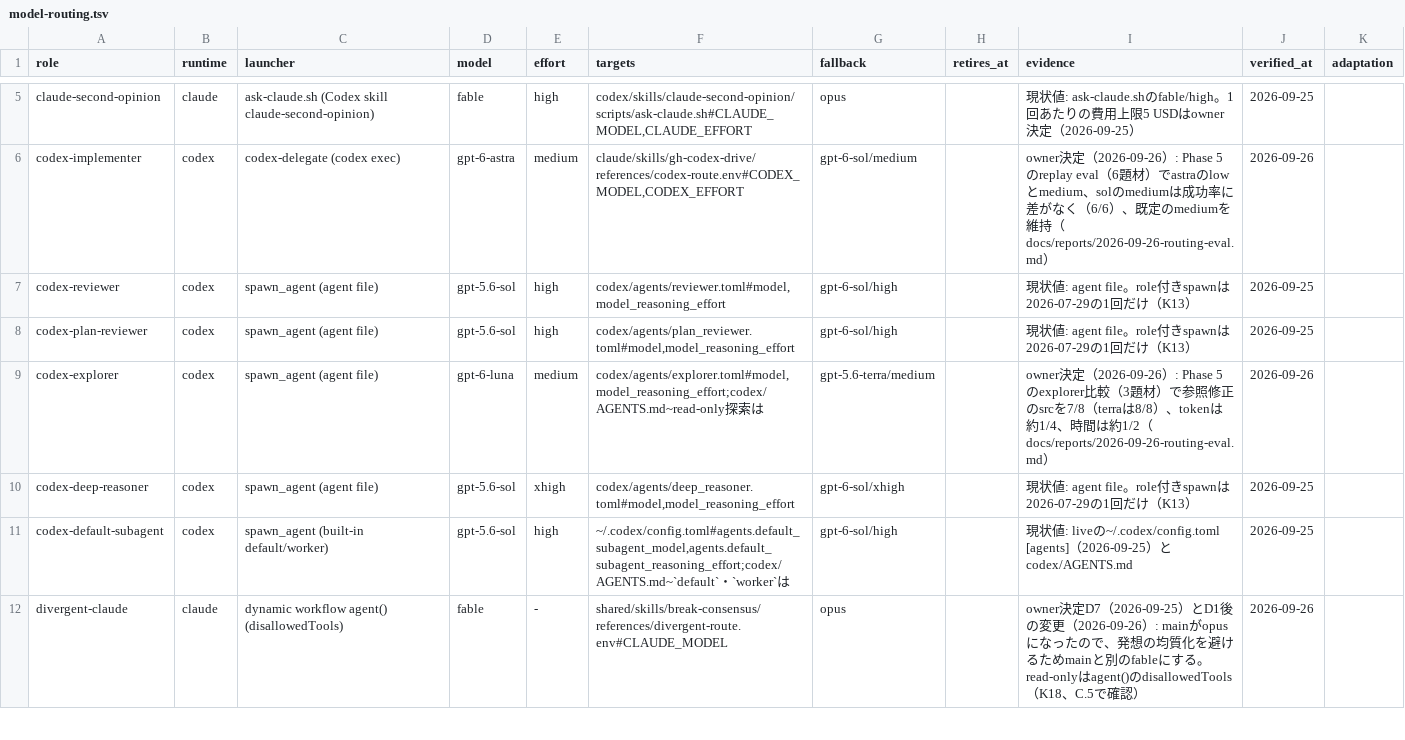
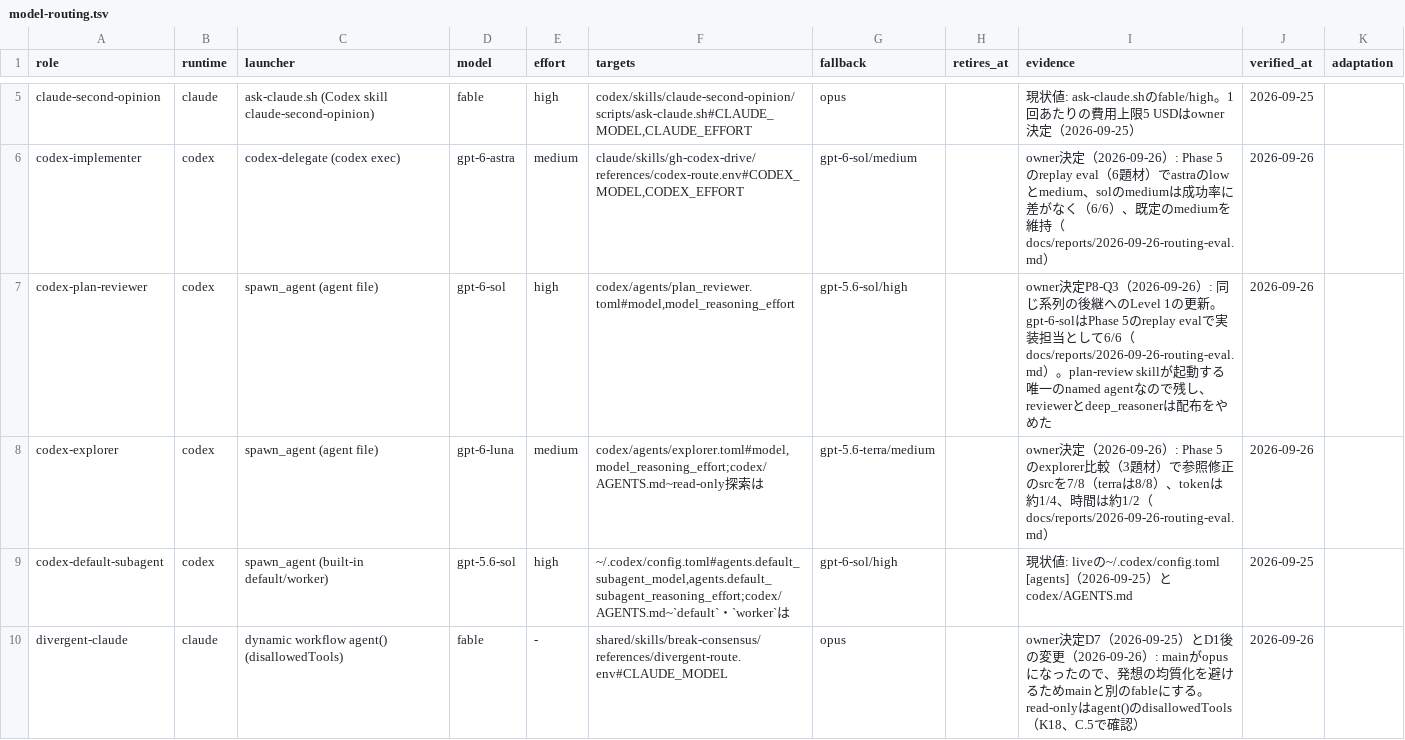
Before and after one commit to trow126/agents-toolkit, a TSV file: docs/contracts/model-routing.tsv, drawn as a sheet; only a part is shown, gaps mark what is left out.

```diff
--- a/docs/contracts/model-routing.tsv
+++ b/docs/contracts/model-routing.tsv
@@ -6,6 +6,4 @@ claude-second-opinion	claude	ask-claude.sh (Codex skill claude-second-opinion)	f
 codex-implementer	codex	codex-delegate (codex exec)	gpt-6-astra	medium	claude/skills/gh-codex-drive/references/codex-route.env#CODEX_MODEL,CODEX_EFFORT	gpt-6-sol/medium		owner決定（2026-09-26）: Phase 5のreplay eval（6題材）でastraのlowとmedium、solのmediumは成功率に差がなく（6/6）、既定のmediumを維持（docs/reports/2026-09-26-routing-eval.md）	2026-09-26	
-codex-reviewer	codex	spawn_agent (agent file)	gpt-5.6-sol	high	codex/agents/reviewer.toml#model,model_reasoning_effort	gpt-6-sol/high		現状値: agent file。role付きspawnは2026-07-29の1回だけ（K13）	2026-09-25	
-codex-plan-reviewer	codex	spawn_agent (agent file)	gpt-5.6-sol	high	codex/agents/plan_reviewer.toml#model,model_reasoning_effort	gpt-6-sol/high		現状値: agent file。role付きspawnは2026-07-29の1回だけ（K13）	2026-09-25	
+codex-plan-reviewer	codex	spawn_agent (agent file)	gpt-6-sol	high	codex/agents/plan_reviewer.toml#model,model_reasoning_effort	gpt-5.6-sol/high		owner決定P8-Q3（2026-09-26）: 同じ系列の後継へのLevel 1の更新。gpt-6-solはPhase 5のreplay evalで実装担当として6/6（docs/reports/2026-09-26-routing-eval.md）。plan-review skillが起動する唯一のnamed agentなので残し、reviewerとdeep_reasonerは配布をやめた	2026-09-26	
 codex-explorer	codex	spawn_agent (agent file)	gpt-6-luna	medium	codex/agents/explorer.toml#model,model_reasoning_effort;codex/AGENTS.md~read-only探索は	gpt-5.6-terra/medium		owner決定（2026-09-26）: Phase 5のexplorer比較（3題材）で参照修正のsrcを7/8（terraは8/8）、tokenは約1/4、時間は約1/2（docs/reports/2026-09-26-routing-eval.md）	2026-09-26	
-codex-deep-reasoner	codex	spawn_agent (agent file)	gpt-5.6-sol	xhigh	codex/agents/deep_reasoner.toml#model,model_reasoning_effort	gpt-6-sol/xhigh		現状値: agent file。role付きspawnは2026-07-29の1回だけ（K13）	2026-09-25	
 codex-default-subagent	codex	spawn_agent (built-in default/worker)	gpt-5.6-sol	high	~/.codex/config.toml#agents.default_subagent_model,agents.default_subagent_reasoning_effort;codex/AGENTS.md~`default`・`worker`は	gpt-6-sol/high		現状値: liveの~/.codex/config.toml [agents]（2026-09-25）とcodex/AGENTS.md	2026-09-25	
```
Also changed, not shown: docs/reports/inventory-elements.tsv, 10 other files.
